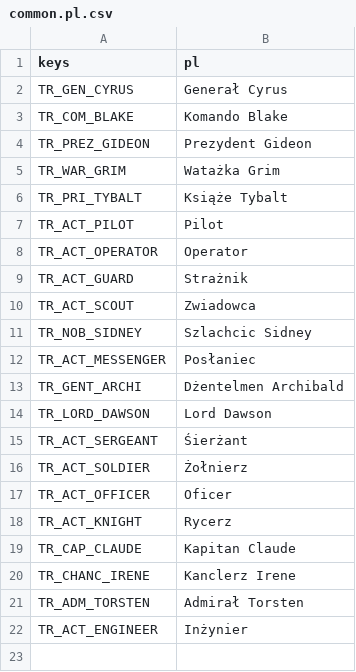
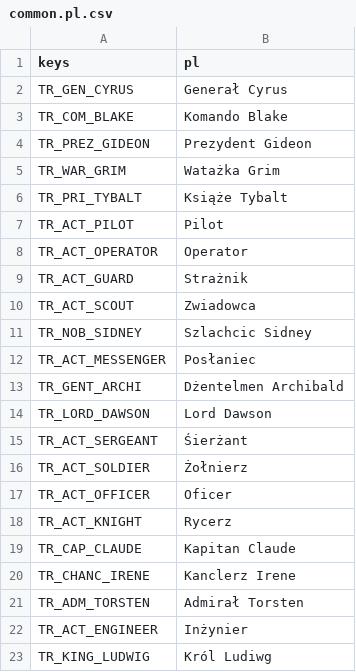
Before and after one commit to P1X-in/tanks-of-freedom-ii, a CSV file: assets/translations/common.pl.csv, drawn as a sheet.

```diff
--- a/assets/translations/common.pl.csv
+++ b/assets/translations/common.pl.csv
@@ -22 +22,2 @@ TR_ADM_TORSTEN,"Admirał Torsten"
 TR_ACT_ENGINEER,"Inżynier"
+TR_KING_LUDWIG,"Król Ludiwg"
```
Also changed, not shown: assets/translations/common.en.csv, 10 other files.
